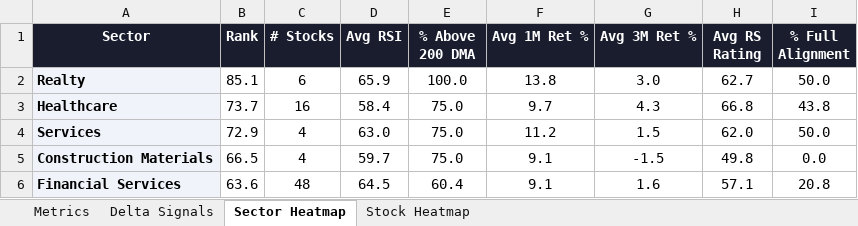
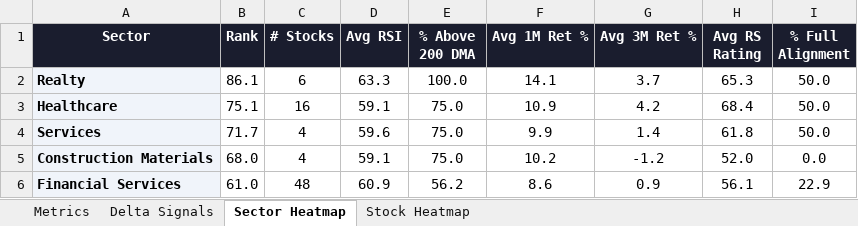
Before and after one commit to RanjitChennai/market-reports, an Excel workbook: NIFTY_200_Technical_Metrics.xlsx, sheet Sector Heatmap, drawn as a sheet; only a part is shown; values as stored, in another font and other column widths than the file's, no borders; conditional formats not drawn; the diff covers the shown part only; the diff names each change by its address in the sheet, - before the commit and + after, or states it on an @@ line.

```diff
--- a/NIFTY_200_Technical_Metrics.xlsx (sheet Sector Heatmap)
+++ b/NIFTY_200_Technical_Metrics.xlsx (sheet Sector Heatmap)
-B2 (Rank): 85.1
+B2 (Rank): 86.1
-D2 (Avg RSI): 65.9
+D2 (Avg RSI): 63.3
-F2 (Avg 1M Ret %): 13.8
+F2 (Avg 1M Ret %): 14.1
-G2 (Avg 3M Ret %): 3.0
+G2 (Avg 3M Ret %): 3.7
-H2 (Avg RS Rating): 62.7
+H2 (Avg RS Rating): 65.3
-B3 (Rank): 73.7
+B3 (Rank): 75.1
-D3 (Avg RSI): 58.4
+D3 (Avg RSI): 59.1
-F3 (Avg 1M Ret %): 9.7
+F3 (Avg 1M Ret %): 10.9
-G3 (Avg 3M Ret %): 4.3
+G3 (Avg 3M Ret %): 4.2
-H3 (Avg RS Rating): 66.8
+H3 (Avg RS Rating): 68.4
-I3 (% Full Alignment): 43.8
+I3 (% Full Alignment): 50.0
-B4 (Rank): 72.9
+B4 (Rank): 71.7
-D4 (Avg RSI): 63.0
+D4 (Avg RSI): 59.6
-F4 (Avg 1M Ret %): 11.2
+F4 (Avg 1M Ret %): 9.9
-G4 (Avg 3M Ret %): 1.5
+G4 (Avg 3M Ret %): 1.4
-H4 (Avg RS Rating): 62.0
+H4 (Avg RS Rating): 61.8
-B5 (Rank): 66.5
+B5 (Rank): 68.0
-D5 (Avg RSI): 59.7
+D5 (Avg RSI): 59.1
-F5 (Avg 1M Ret %): 9.1
+F5 (Avg 1M Ret %): 10.2
-G5 (Avg 3M Ret %): -1.5
+G5 (Avg 3M Ret %): -1.2
-H5 (Avg RS Rating): 49.8
+H5 (Avg RS Rating): 52.0
-B6 (Rank): 63.6
+B6 (Rank): 61.0
-D6 (Avg RSI): 64.5
+D6 (Avg RSI): 60.9
-E6 (% Above 200 DMA): 60.4
+E6 (% Above 200 DMA): 56.2
-F6 (Avg 1M Ret %): 9.1
+F6 (Avg 1M Ret %): 8.6
-G6 (Avg 3M Ret %): 1.6
+G6 (Avg 3M Ret %): 0.9
-H6 (Avg RS Rating): 57.1
+H6 (Avg RS Rating): 56.1
-I6 (% Full Alignment): 20.8
+I6 (% Full Alignment): 22.9
```
Also changed, not shown: 2 added rows, 2 removed rows and 47 edited cells elsewhere in this sheet, sheet Delta Signals, sheet Metrics, sheet Stock Heatmap.
